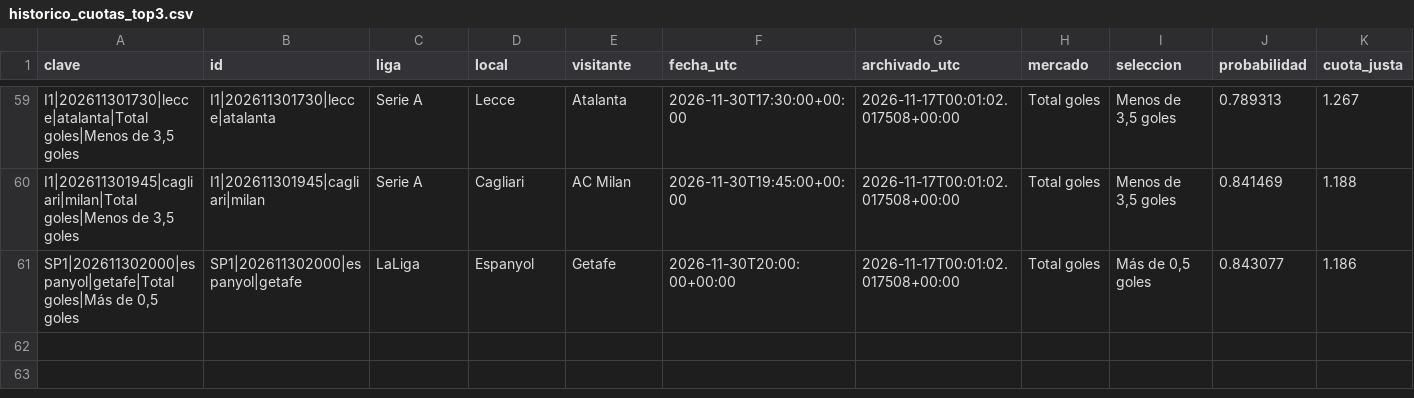
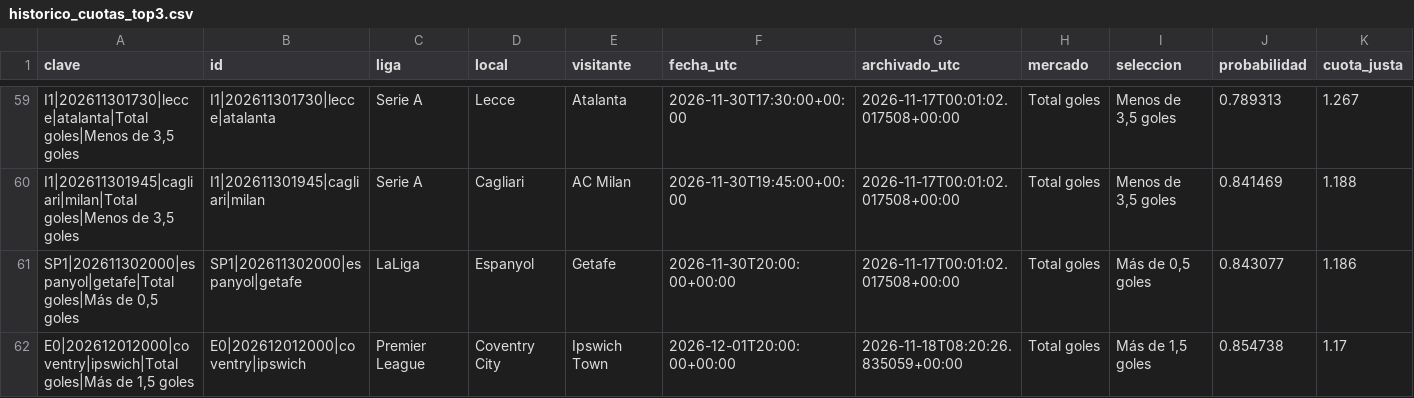
Before and after one commit to rasekes86/football-ai-lab, a CSV file: output/historico_cuotas_top3.csv, drawn as a sheet; only a part is shown, gaps mark what is left out; rows hold the shown columns only; the diff names each change by its address in the sheet, - before the commit and + after, or states it on an @@ line.

```diff
--- a/output/historico_cuotas_top3.csv
+++ b/output/historico_cuotas_top3.csv
+row 62: E0|202612012000|coventry|ipswich|Total goles|Más de 1,5 goles | E0|202612012000|coventry|ipswich | Premier League | Coventry City | Ipswich Town | 2026-12-01T20:00:00+00:00 | 2026-11-18T08:20:26.835059+00:00 | Total goles | Más de 1,5 goles | 0.854738 | 1.17
```
Also changed, not shown: output/historico_oportunidades_150.csv, output/seguimiento_cuotas_top3.csv, 8 other files.
